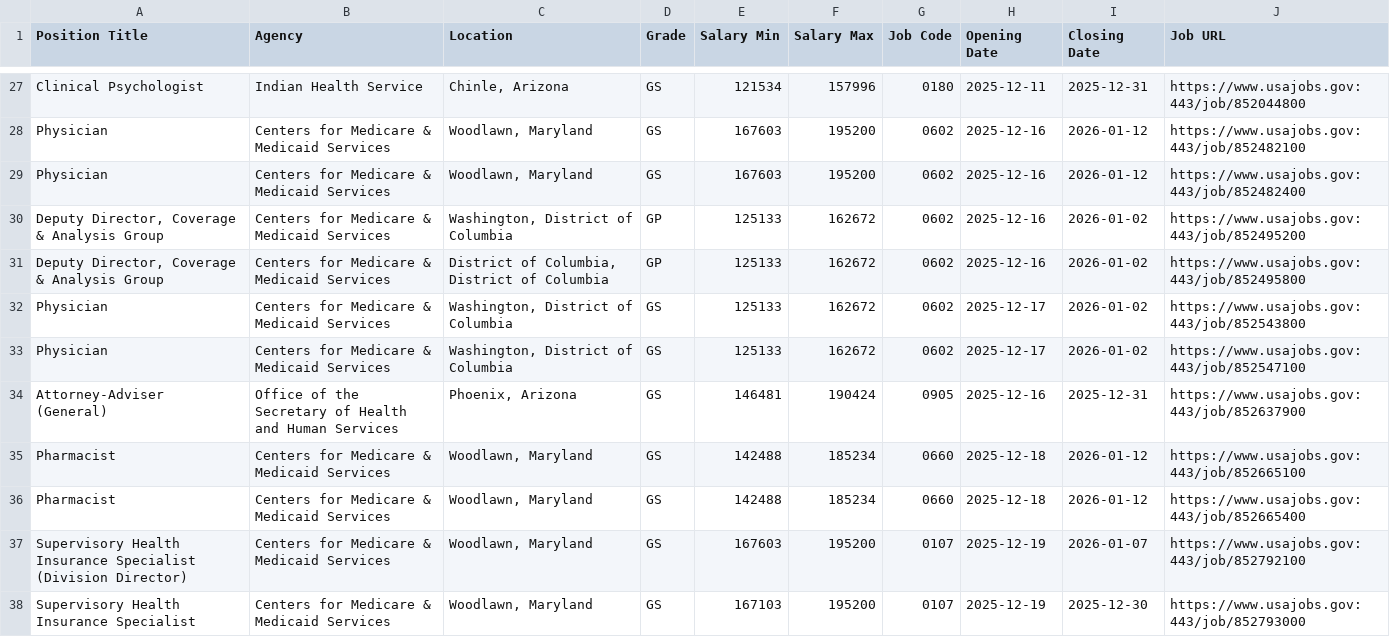
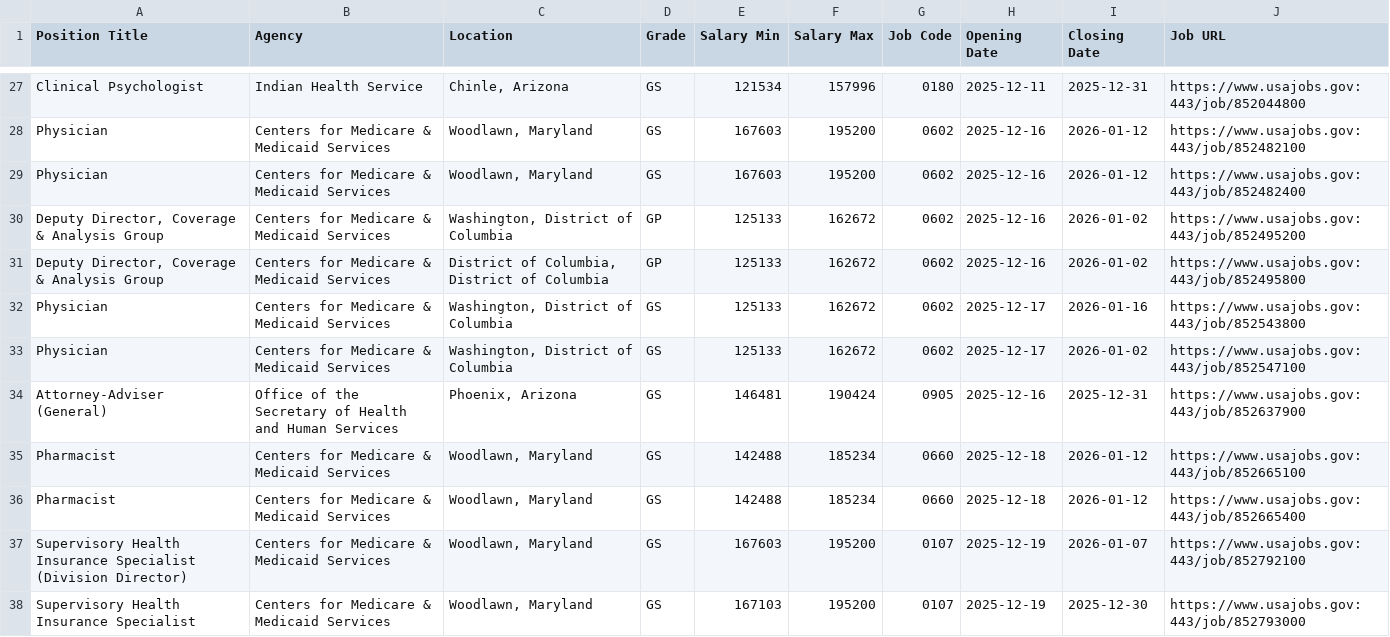
Before and after one commit to fartbagxp/fedjobs, a CSV file: data/raw/active_HHS_jobs.csv, drawn as a sheet; only a part is shown, gaps mark what is left out.

```diff
--- a/data/raw/active_HHS_jobs.csv
+++ b/data/raw/active_HHS_jobs.csv
@@ -31,3 +31,3 @@ Physician,Centers for Medicare & Medicaid Services,"Woodlawn, Maryland",GS,16760
 "Deputy Director, Coverage & Analysis Group",Centers for Medicare & Medicaid Services,"District of Columbia, District of Columbia",GP,125133,162672,0602,2025-12-16,2026-01-02,https://www.usajobs.gov:443/job/852495800
-Physician,Centers for Medicare & Medicaid Services,"Washington, District of Columbia",GS,125133,162672,0602,2025-12-17,2026-01-02,https://www.usajobs.gov:443/job/852543800
+Physician,Centers for Medicare & Medicaid Services,"Washington, District of Columbia",GS,125133,162672,0602,2025-12-17,2026-01-16,https://www.usajobs.gov:443/job/852543800
 Physician,Centers for Medicare & Medicaid Services,"Washington, District of Columbia",GS,125133,162672,0602,2025-12-17,2026-01-02,https://www.usajobs.gov:443/job/852547100
```
Also changed, not shown: data/raw/active_1550_jobs.csv, data/raw/active_1560_jobs.csv, 3 other files.
